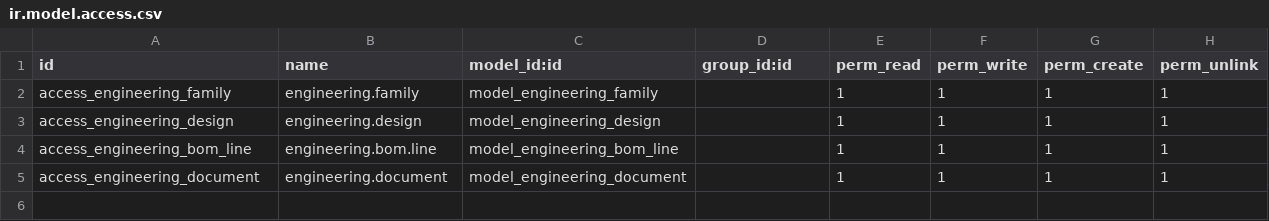
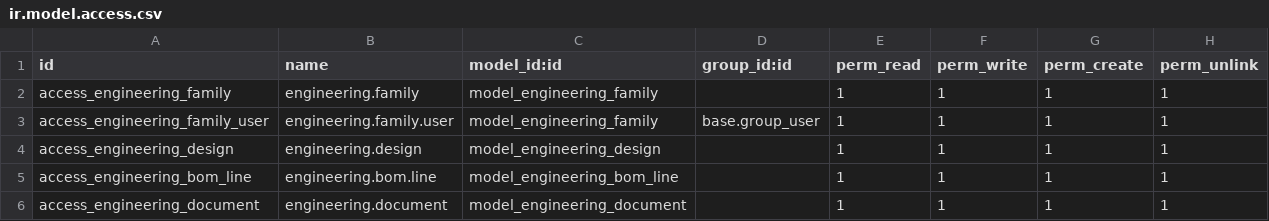
Before and after one commit to 2jontest-jpg/jufusa19, a CSV file: src/eto_engineering/security/ir.model.access.csv, drawn as a sheet; the diff names each change by its address in the sheet, - before the commit and + after, or states it on an @@ line.

Commit message:
antes de agregar otros cambios despues de investigar modelos

```diff
--- a/src/eto_engineering/security/ir.model.access.csv
+++ b/src/eto_engineering/security/ir.model.access.csv
+row 3: access_engineering_family_user | engineering.family.user | model_engineering_family | base.group_user | 1 | 1 | 1 | 1
```
Also changed, not shown: 9 other files.
